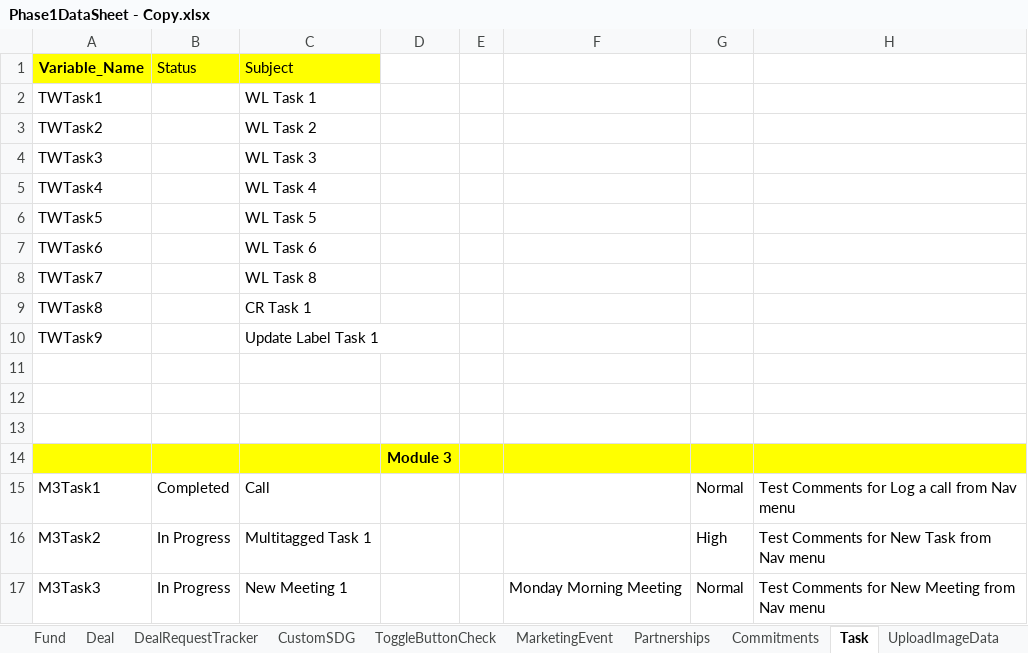
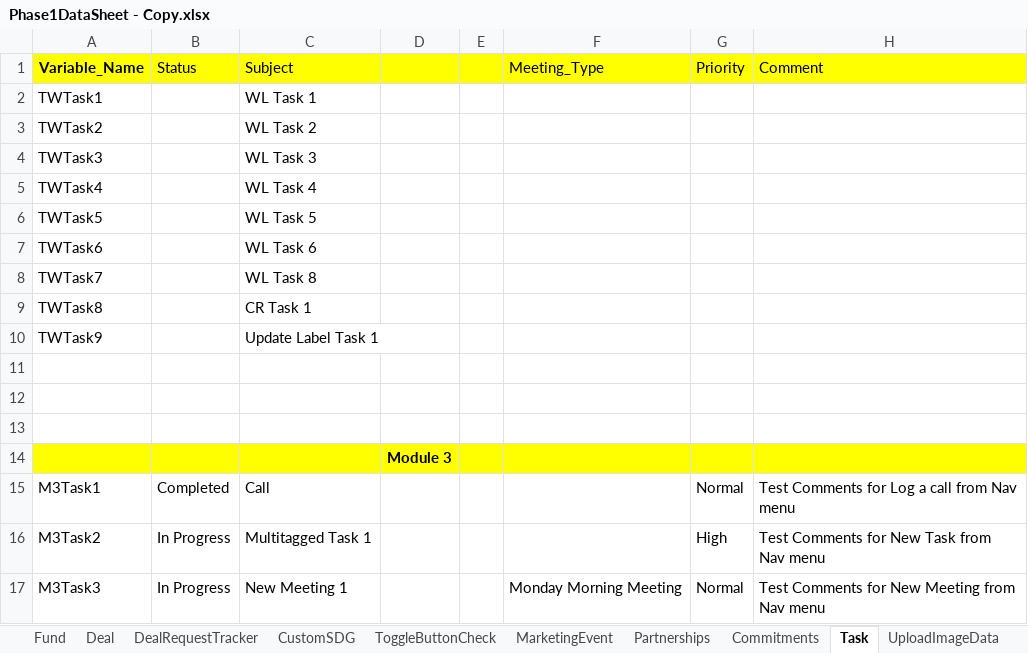
Before and after one commit to NitinNavatar/PE4.7, an Excel workbook: Phase1DataSheet - Copy.xlsx, sheet Task, drawn as a sheet; values as stored, in another font and other column widths than the file's, no borders; the diff names each change by its address in the sheet, - before the commit and + after, or states it on an @@ line.

```diff
--- a/Phase1DataSheet - Copy.xlsx (sheet Task)
+++ b/Phase1DataSheet - Copy.xlsx (sheet Task)
-D1:H1 fill: none
+D1:H1 fill: #FFFF00
-F1: (empty)
+F1: Meeting_Type
-G1: (empty)
+G1: Priority
-H1: (empty)
+H1: Comment
```
Also changed, not shown: Phase1DataSheet.xlsx, TestCases - Copy.xlsx, 7 other files.
